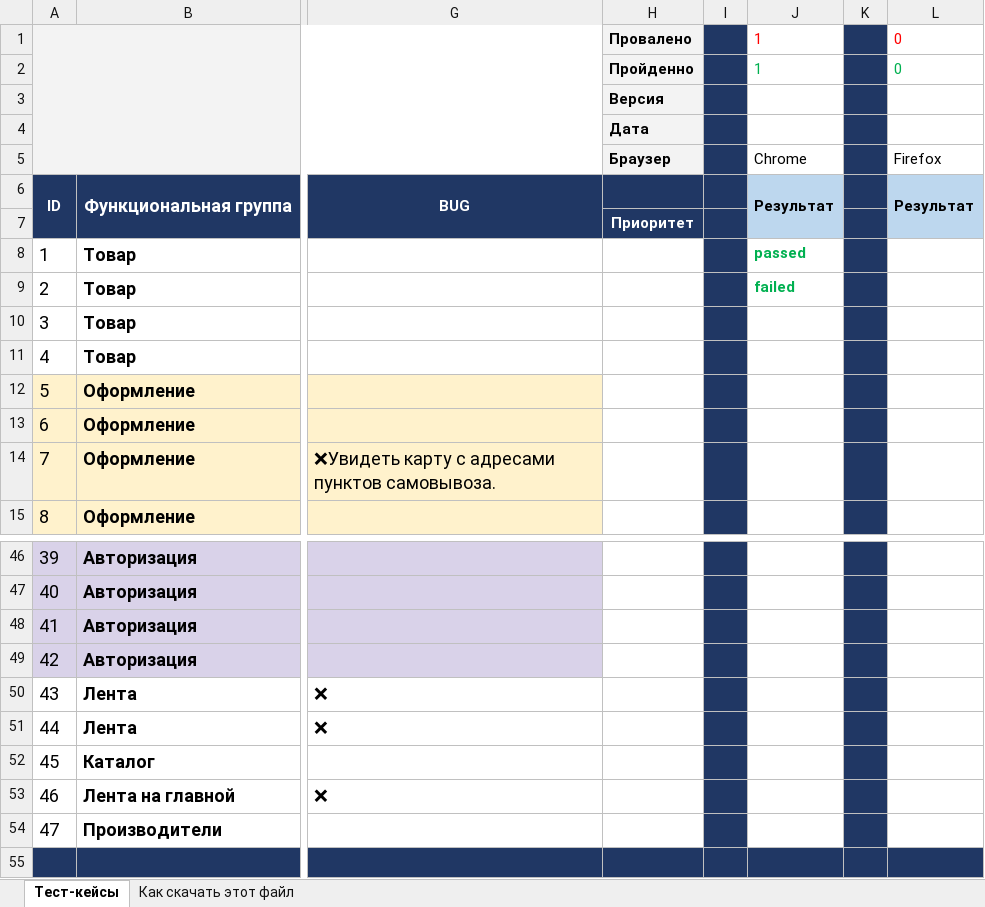
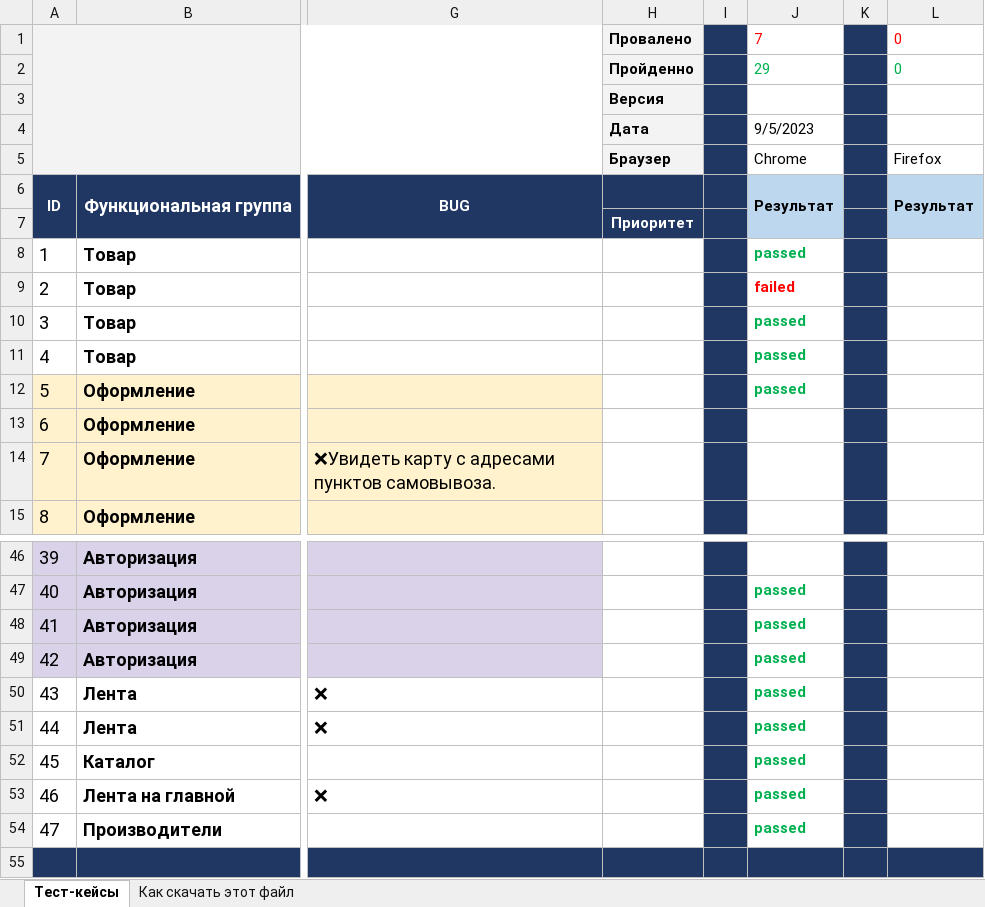
Before and after one commit to KateKolyagina/myfirstrepo, an Excel workbook: Тест-кейс Курсовая.xlsx, sheet Тест-кейсы, drawn as a sheet; only a part is shown, gaps mark what is left out; values as stored, in another font and other column widths than the file's, no borders; charts and pictures and conditional formats not drawn; the diff covers the shown part only; the diff names each change by its address in the sheet, - before the commit and + after, or states it on an @@ line.

```diff
--- a/Тест-кейс Курсовая.xlsx (sheet Тест-кейсы)
+++ b/Тест-кейс Курсовая.xlsx (sheet Тест-кейсы)
-J1: 1
+J1: 7
-J2: 1
+J2: 29
-J4: (empty)
+J4: 9/5/2023
-J9 text colour: #00B050
+J9 text colour: #FF0000
-J10:J12: (empty)
+J10:J12: passed
-J47:J54: (empty)
+J47:J54: passed
```
Also changed, not shown: 23 edited cells elsewhere in this sheet, charts or pictures.
